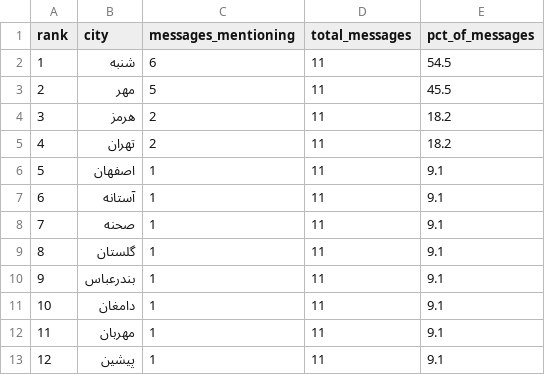
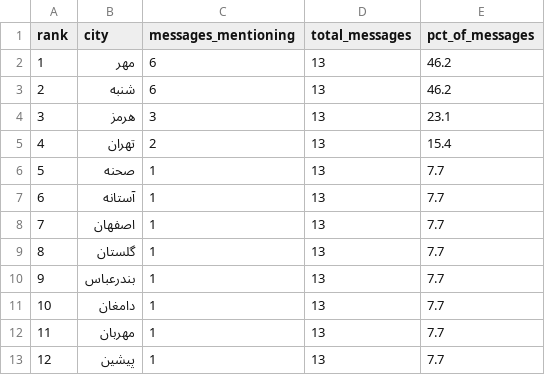
Before and after one commit to Baggiest/ZADAN, a CSV file: public/sample/counts-24h.csv, drawn as a sheet.

```diff
--- a/public/sample/counts-24h.csv
+++ b/public/sample/counts-24h.csv
@@ -1,13 +1,13 @@
 rank,city,messages_mentioning,total_messages,pct_of_messages
-1,شنبه,6,11,54.5
-2,مهر,5,11,45.5
-3,هرمز,2,11,18.2
-4,تهران,2,11,18.2
-5,اصفهان,1,11,9.1
-6,آستانه,1,11,9.1
-7,صحنه,1,11,9.1
-8,گلستان,1,11,9.1
-9,بندرعباس,1,11,9.1
-10,دامغان,1,11,9.1
-11,مهربان,1,11,9.1
-12,پیشین,1,11,9.1
+1,مهر,6,13,46.2
+2,شنبه,6,13,46.2
+3,هرمز,3,13,23.1
+4,تهران,2,13,15.4
+5,صحنه,1,13,7.7
+6,آستانه,1,13,7.7
+7,اصفهان,1,13,7.7
+8,گلستان,1,13,7.7
+9,بندرعباس,1,13,7.7
+10,دامغان,1,13,7.7
+11,مهربان,1,13,7.7
+12,پیشین,1,13,7.7
```
Also changed, not shown: counts.csv, public/sample/counts-48h.csv, 2 other files.
